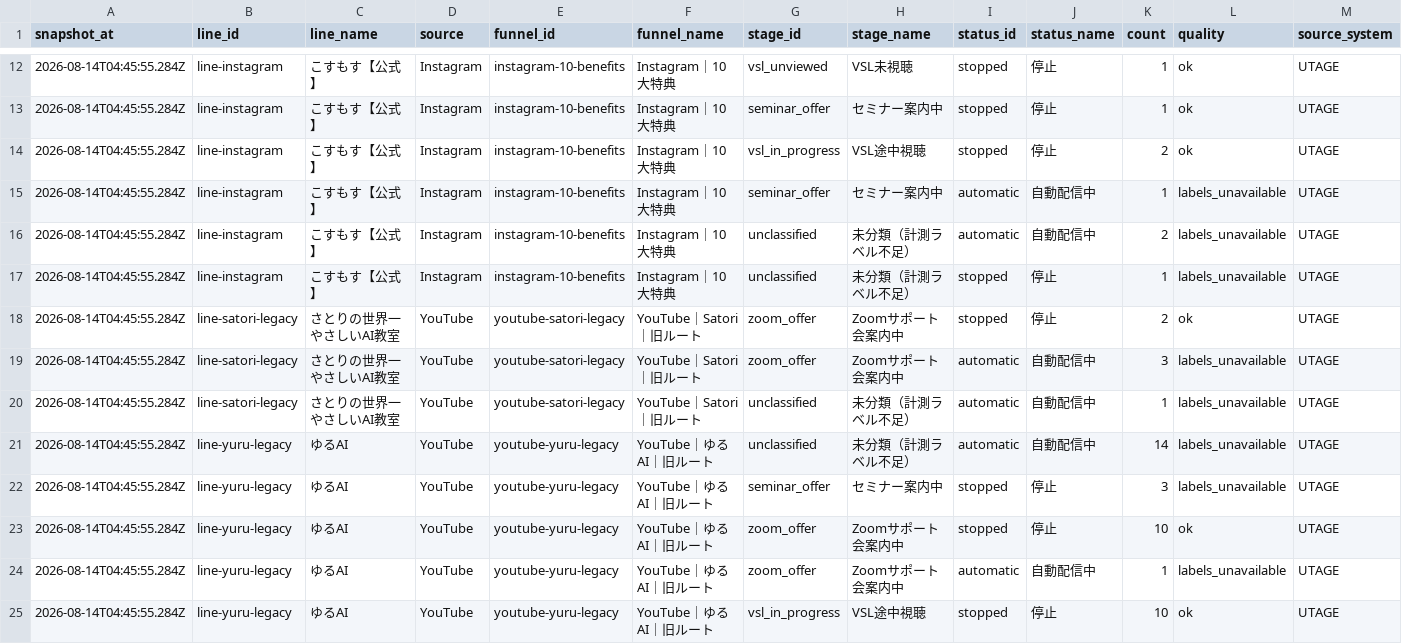
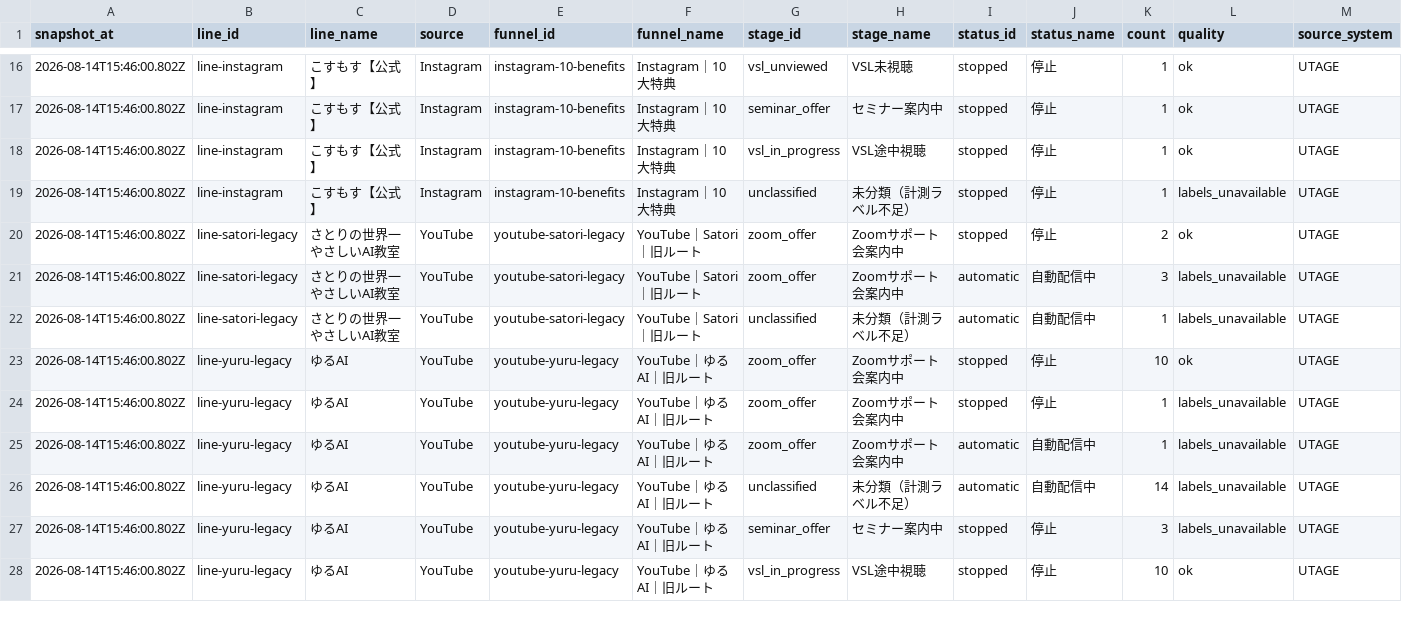
Before and after one commit to puuku0510/suya-youtube-line-dashboard, a CSV file: funnel-current.csv, drawn as a sheet; only a part is shown, gaps mark what is left out; the diff covers the shown part only.

Commit message:
Update dashboard data

```diff
--- a/funnel-current.csv
+++ b/funnel-current.csv
@@ -12,14 +16,13 @@ snapshot_at,line_id,line_name,source,funnel_id,funnel_name,stage_id,stage_name,s
-2026-08-14T04:45:55.284Z,line-instagram,こすもす【公式】,Instagram,instagram-10-benefits,Instagram｜10大特典,vsl_unviewed,VSL未視聴,stopped,停止,1,ok,UTAGE
-2026-08-14T04:45:55.284Z,line-instagram,こすもす【公式】,Instagram,instagram-10-benefits,Instagram｜10大特典,seminar_offer,セミナー案内中,stopped,停止,1,ok,UTAGE
-2026-08-14T04:45:55.284Z,line-instagram,こすもす【公式】,Instagram,instagram-10-benefits,Instagram｜10大特典,vsl_in_progress,VSL途中視聴,stopped,停止,2,ok,UTAGE
-2026-08-14T04:45:55.284Z,line-instagram,こすもす【公式】,Instagram,instagram-10-benefits,Instagram｜10大特典,seminar_offer,セミナー案内中,automatic,自動配信中,1,labels_unavailable,UTAGE
-2026-08-14T04:45:55.284Z,line-instagram,こすもす【公式】,Instagram,instagram-10-benefits,Instagram｜10大特典,unclassified,未分類（計測ラベル不足）,automatic,自動配信中,2,labels_unavailable,UTAGE
-2026-08-14T04:45:55.284Z,line-instagram,こすもす【公式】,Instagram,instagram-10-benefits,Instagram｜10大特典,unclassified,未分類（計測ラベル不足）,stopped,停止,1,labels_unavailable,UTAGE
-2026-08-14T04:45:55.284Z,line-satori-legacy,さとりの世界一やさしいAI教室,YouTube,youtube-satori-legacy,YouTube｜Satori｜旧ルート,zoom_offer,Zoomサポート会案内中,stopped,停止,2,ok,UTAGE
-2026-08-14T04:45:55.284Z,line-satori-legacy,さとりの世界一やさしいAI教室,YouTube,youtube-satori-legacy,YouTube｜Satori｜旧ルート,zoom_offer,Zoomサポート会案内中,automatic,自動配信中,3,labels_unavailable,UTAGE
-2026-08-14T04:45:55.284Z,line-satori-legacy,さとりの世界一やさしいAI教室,YouTube,youtube-satori-legacy,YouTube｜Satori｜旧ルート,unclassified,未分類（計測ラベル不足）,automatic,自動配信中,1,labels_unavailable,UTAGE
-2026-08-14T04:45:55.284Z,line-yuru-legacy,ゆるAI,YouTube,youtube-yuru-legacy,YouTube｜ゆるAI｜旧ルート,unclassified,未分類（計測ラベル不足）,automatic,自動配信中,14,labels_unavailable,UTAGE
-2026-08-14T04:45:55.284Z,line-yuru-legacy,ゆるAI,YouTube,youtube-yuru-legacy,YouTube｜ゆるAI｜旧ルート,seminar_offer,セミナー案内中,stopped,停止,3,labels_unavailable,UTAGE
-2026-08-14T04:45:55.284Z,line-yuru-legacy,ゆるAI,YouTube,youtube-yuru-legacy,YouTube｜ゆるAI｜旧ルート,zoom_offer,Zoomサポート会案内中,stopped,停止,10,ok,UTAGE
-2026-08-14T04:45:55.284Z,line-yuru-legacy,ゆるAI,YouTube,youtube-yuru-legacy,YouTube｜ゆるAI｜旧ルート,zoom_offer,Zoomサポート会案内中,automatic,自動配信中,1,labels_unavailable,UTAGE
-2026-08-14T04:45:55.284Z,line-yuru-legacy,ゆるAI,YouTube,youtube-yuru-legacy,YouTube｜ゆるAI｜旧ルート,vsl_in_progress,VSL途中視聴,stopped,停止,10,ok,UTAGE
+2026-08-14T15:46:00.802Z,line-instagram,こすもす【公式】,Instagram,instagram-10-benefits,Instagram｜10大特典,vsl_unviewed,VSL未視聴,stopped,停止,1,ok,UTAGE
+2026-08-14T15:46:00.802Z,line-instagram,こすもす【公式】,Instagram,instagram-10-benefits,Instagram｜10大特典,seminar_offer,セミナー案内中,stopped,停止,1,ok,UTAGE
+2026-08-14T15:46:00.802Z,line-instagram,こすもす【公式】,Instagram,instagram-10-benefits,Instagram｜10大特典,vsl_in_progress,VSL途中視聴,stopped,停止,1,ok,UTAGE
+2026-08-14T15:46:00.802Z,line-instagram,こすもす【公式】,Instagram,instagram-10-benefits,Instagram｜10大特典,unclassified,未分類（計測ラベル不足）,stopped,停止,1,labels_unavailable,UTAGE
+2026-08-14T15:46:00.802Z,line-satori-legacy,さとりの世界一やさしいAI教室,YouTube,youtube-satori-legacy,YouTube｜Satori｜旧ルート,zoom_offer,Zoomサポート会案内中,stopped,停止,2,ok,UTAGE
+2026-08-14T15:46:00.802Z,line-satori-legacy,さとりの世界一やさしいAI教室,YouTube,youtube-satori-legacy,YouTube｜Satori｜旧ルート,zoom_offer,Zoomサポート会案内中,automatic,自動配信中,3,labels_unavailable,UTAGE
+2026-08-14T15:46:00.802Z,line-satori-legacy,さとりの世界一やさしいAI教室,YouTube,youtube-satori-legacy,YouTube｜Satori｜旧ルート,unclassified,未分類（計測ラベル不足）,automatic,自動配信中,1,labels_unavailable,UTAGE
+2026-08-14T15:46:00.802Z,line-yuru-legacy,ゆるAI,YouTube,youtube-yuru-legacy,YouTube｜ゆるAI｜旧ルート,zoom_offer,Zoomサポート会案内中,stopped,停止,10,ok,UTAGE
+2026-08-14T15:46:00.802Z,line-yuru-legacy,ゆるAI,YouTube,youtube-yuru-legacy,YouTube｜ゆるAI｜旧ルート,zoom_offer,Zoomサポート会案内中,stopped,停止,1,labels_unavailable,UTAGE
+2026-08-14T15:46:00.802Z,line-yuru-legacy,ゆるAI,YouTube,youtube-yuru-legacy,YouTube｜ゆるAI｜旧ルート,zoom_offer,Zoomサポート会案内中,automatic,自動配信中,1,labels_unavailable,UTAGE
+2026-08-14T15:46:00.802Z,line-yuru-legacy,ゆるAI,YouTube,youtube-yuru-legacy,YouTube｜ゆるAI｜旧ルート,unclassified,未分類（計測ラベル不足）,automatic,自動配信中,14,labels_unavailable,UTAGE
+2026-08-14T15:46:00.802Z,line-yuru-legacy,ゆるAI,YouTube,youtube-yuru-legacy,YouTube｜ゆるAI｜旧ルート,seminar_offer,セミナー案内中,stopped,停止,3,labels_unavailable,UTAGE
+2026-08-14T15:46:00.802Z,line-yuru-legacy,ゆるAI,YouTube,youtube-yuru-legacy,YouTube｜ゆるAI｜旧ルート,vsl_in_progress,VSL途中視聴,stopped,停止,10,ok,UTAGE
```
Also changed, not shown: 5 added rows, 1 removed row and 28 edited cells elsewhere in this file, funnel-cohort.csv, funnel-sync-health.csv, 1 other file.
